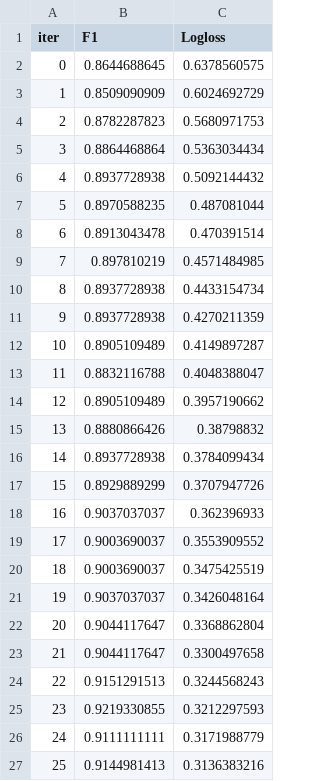
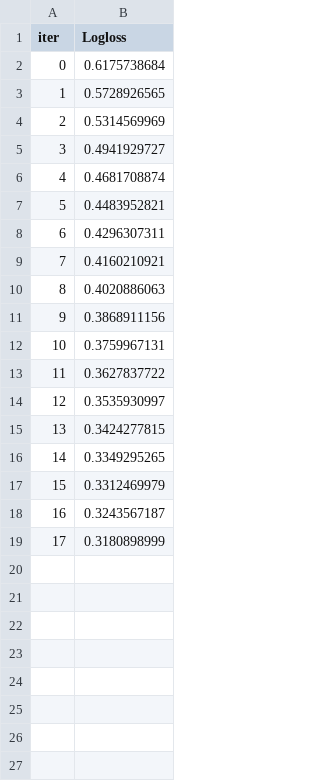
Before and after one commit to BorisKoz/TMO, a TSV file: Lab6/catboost_info/learn_error.tsv, drawn as a sheet; removed rows and columns are numbered as before the commit, all else as after; the diff names each change by its address in the sheet, - before the commit and + after, or states it on an @@ line.

```diff
--- a/Lab6/catboost_info/learn_error.tsv
+++ b/Lab6/catboost_info/learn_error.tsv
-column B (F1), rows 2-19: 0.8644688645 | 0.8509090909 | 0.8782287823 | 0.8864468864 | 0.8937728938 | 0.8970588235 | 0.8913043478 | 0.897810219 | 0.8937728938 | 0.8937728938 | 0.8905109489 | 0.8832116788 | 0.8905109489 | 0.8880866426 | 0.8937728938 | 0.8929889299 | 0.9037037037 | 0.9003690037
-B2 (Logloss): 0.6378560575
+B2 (Logloss): 0.6175738684
-B3 (Logloss): 0.6024692729
+B3 (Logloss): 0.5728926565
-B4 (Logloss): 0.5680971753
+B4 (Logloss): 0.5314569969
-B5 (Logloss): 0.5363034434
+B5 (Logloss): 0.4941929727
-B6 (Logloss): 0.5092144432
+B6 (Logloss): 0.4681708874
-B7 (Logloss): 0.487081044
+B7 (Logloss): 0.4483952821
-B8 (Logloss): 0.470391514
+B8 (Logloss): 0.4296307311
-B9 (Logloss): 0.4571484985
+B9 (Logloss): 0.4160210921
-B10 (Logloss): 0.4433154734
+B10 (Logloss): 0.4020886063
-B11 (Logloss): 0.4270211359
+B11 (Logloss): 0.3868911156
-B12 (Logloss): 0.4149897287
+B12 (Logloss): 0.3759967131
-B13 (Logloss): 0.4048388047
+B13 (Logloss): 0.3627837722
-B14 (Logloss): 0.3957190662
+B14 (Logloss): 0.3535930997
-B15 (Logloss): 0.38798832
+B15 (Logloss): 0.3424277815
-B16 (Logloss): 0.3784099434
+B16 (Logloss): 0.3349295265
-B17 (Logloss): 0.3707947726
+B17 (Logloss): 0.3312469979
-B18 (Logloss): 0.362396933
+B18 (Logloss): 0.3243567187
-B19 (Logloss): 0.3553909552
+B19 (Logloss): 0.3180898999
-row 20: 18 | 0.9003690037 | 0.3475425519
-row 21: 19 | 0.9037037037 | 0.3426048164
-row 22: 20 | 0.9044117647 | 0.3368862804
-row 23: 21 | 0.9044117647 | 0.3300497658
-row 24: 22 | 0.9151291513 | 0.3244568243
-row 25: 23 | 0.9219330855 | 0.3212297593
-row 26: 24 | 0.9111111111 | 0.3171988779
-row 27: 25 | 0.9144981413 | 0.3136383216
```
Also changed, not shown: 9 other files.
